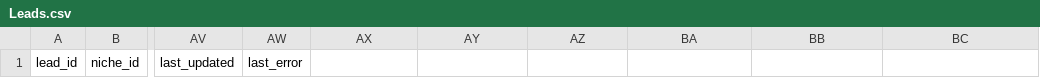
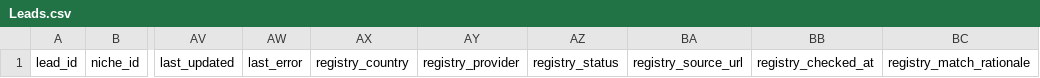
Before and after one commit to vatsal04-02/Lead-outreach-workflow, a CSV file: sheets/Leads.csv, drawn as a sheet; only a part is shown, gaps mark what is left out; the diff names each change by its address in the sheet, - before the commit and + after, or states it on an @@ line.

```diff
--- a/sheets/Leads.csv
+++ b/sheets/Leads.csv
-AX1: (empty)
+AX1: registry_country
-AY1: (empty)
+AY1: registry_provider
-AZ1: (empty)
+AZ1: registry_status
-BA1: (empty)
+BA1: registry_source_url
-BB1: (empty)
+BB1: registry_checked_at
-BC1: (empty)
+BC1: registry_match_rationale
```
Also changed, not shown: 16 other files.
